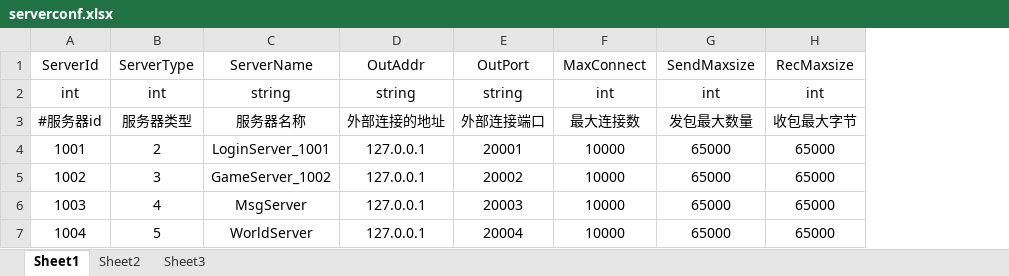
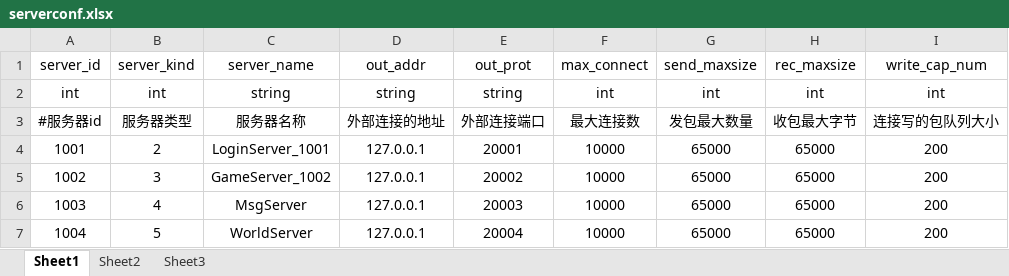
Before and after one commit to jp3411952/ExcleToSome, an Excel workbook: excle/serverconf.xlsx, sheet Sheet1, drawn as a sheet; values as stored, in another font and other column widths than the file's, no borders; removed rows and columns are numbered as before the commit, all else as after; the diff names each change by its address in the sheet, - before the commit and + after, or states it on an @@ line.

```diff
--- a/excle/serverconf.xlsx (sheet Sheet1)
+++ b/excle/serverconf.xlsx (sheet Sheet1)
+column I, rows 2-7: int | 连接写的包队列大小 | 200 | 200 | 200 | 200
-row 1: ServerId | ServerType | ServerName | OutAddr | OutPort | MaxConnect | SendMaxsize | RecMaxsize
+row 1: server_id | server_kind | server_name | out_addr | out_prot | max_connect | send_maxsize | rec_maxsize | write_cap_num
```
Also changed, not shown: 2 other files.
